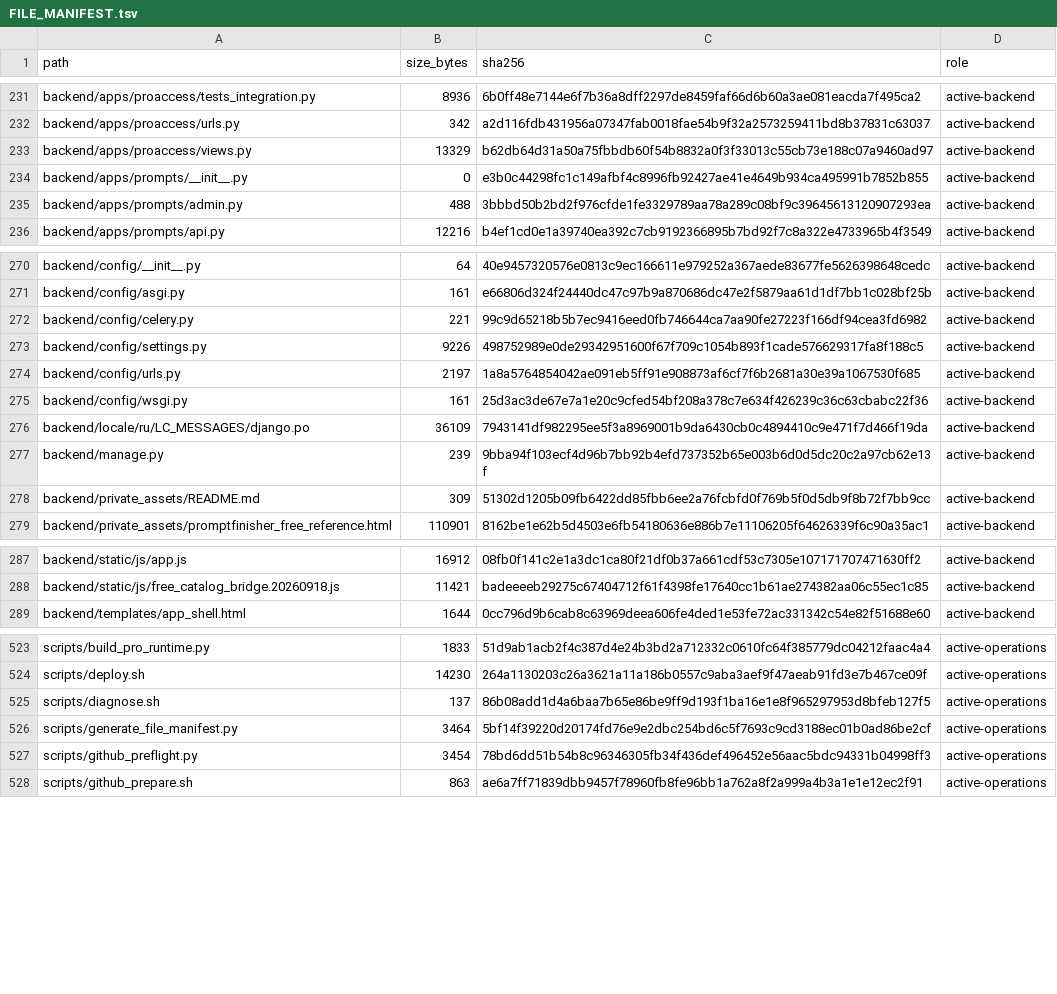
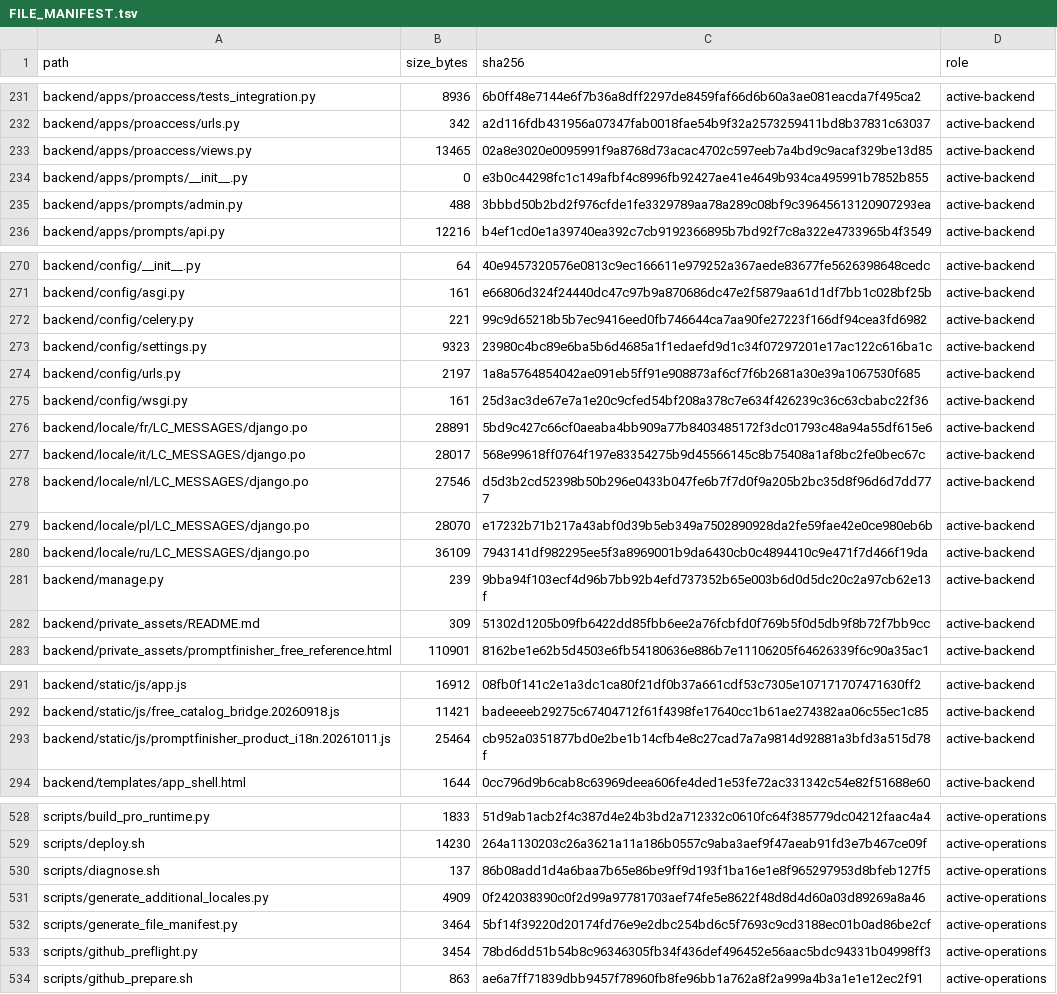
Before and after one commit to deckewandboden/prompmaster, a TSV file: FILE_MANIFEST.tsv, drawn as a sheet; only a part is shown, gaps mark what is left out.

```diff
--- a/FILE_MANIFEST.tsv
+++ b/FILE_MANIFEST.tsv
@@ -232,3 +232,3 @@ backend/apps/proaccess/tests_integration.py	8936	6b0ff48e7144e6f7b36a8dff2297de8
 backend/apps/proaccess/urls.py	342	a2d116fdb431956a07347fab0018fae54b9f32a2573259411bd8b37831c63037	active-backend
-backend/apps/proaccess/views.py	13329	b62db64d31a50a75fbbdb60f54b8832a0f3f33013c55cb73e188c07a9460ad97	active-backend
+backend/apps/proaccess/views.py	13465	02a8e3020e0095991f9a8768d73acac4702c597eeb7a4bd9c9acaf329be13d85	active-backend
 backend/apps/prompts/__init__.py	0	e3b0c44298fc1c149afbf4c8996fb92427ae41e4649b934ca495991b7852b855	active-backend
@@ -272,5 +272,9 @@ backend/config/asgi.py	161	e66806d324f24440dc47c97b9a870686dc47e2f5879aa61d1df7b
 backend/config/celery.py	221	99c9d65218b5b7ec9416eed0fb746644ca7aa90fe27223f166df94cea3fd6982	active-backend
-backend/config/settings.py	9226	498752989e0de29342951600f67f709c1054b893f1cade576629317fa8f188c5	active-backend
+backend/config/settings.py	9323	23980c4bc89e6ba5b6d4685a1f1edaefd9d1c34f07297201e17ac122c616ba1c	active-backend
 backend/config/urls.py	2197	1a8a5764854042ae091eb5ff91e908873af6cf7f6b2681a30e39a1067530f685	active-backend
 backend/config/wsgi.py	161	25d3ac3de67e7a1e20c9cfed54bf208a378c7e634f426239c36c63cbabc22f36	active-backend
+backend/locale/fr/LC_MESSAGES/django.po	28891	5bd9c427c66cf0aeaba4bb909a77b8403485172f3dc01793c48a94a55df615e6	active-backend
+backend/locale/it/LC_MESSAGES/django.po	28017	568e99618ff0764f197e83354275b9d45566145c8b75408a1af8bc2fe0bec67c	active-backend
+backend/locale/nl/LC_MESSAGES/django.po	27546	d5d3b2cd52398b50b296e0433b047fe6b7f7d0f9a205b2bc35d8f96d6d7dd777	active-backend
+backend/locale/pl/LC_MESSAGES/django.po	28070	e17232b71b217a43abf0d39b5eb349a7502890928da2fe59fae42e0ce980eb6b	active-backend
 backend/locale/ru/LC_MESSAGES/django.po	36109	7943141df982295ee5f3a8969001b9da6430cb0c4894410c9e471f7d466f19da	active-backend
@@ -288,2 +292,3 @@ backend/static/js/app.js	16912	08fb0f141c2e1a3dc1ca80f21df0b37a661cdf53c7305e107
 backend/static/js/free_catalog_bridge.20260918.js	11421	badeeeeb29275c67404712f61f4398fe17640cc1b61ae274382aa06c55ec1c85	active-backend
+backend/static/js/promptfinisher_product_i18n.20261011.js	25464	cb952a0351877bd0e2be1b14cfb4e8c27cad7a7a9814d92881a3bfd3a515d78f	active-backend
 backend/templates/app_shell.html	1644	0cc796d9b6cab8c63969deea606fe4ded1e53fe72ac331342c54e82f51688e60	active-backend
@@ -525,2 +530,3 @@ scripts/deploy.sh	14230	264a1130203c26a3621a11a186b0557c9aba3aef9f47aeab91fd3e7b
 scripts/diagnose.sh	137	86b08add1d4a6baa7b65e86be9ff9d193f1ba16e1e8f965297953d8bfeb127f5	active-operations
+scripts/generate_additional_locales.py	4909	0f242038390c0f2d99a97781703aef74fe5e8622f48d8d4d60a03d89269a8a46	active-operations
 scripts/generate_file_manifest.py	3464	5bf14f39220d20174fd76e9e2dbc254bd6c5f7693c9cd3188ec01b0ad86be2cf	active-operations
```
Also changed, not shown: 7 other files.
